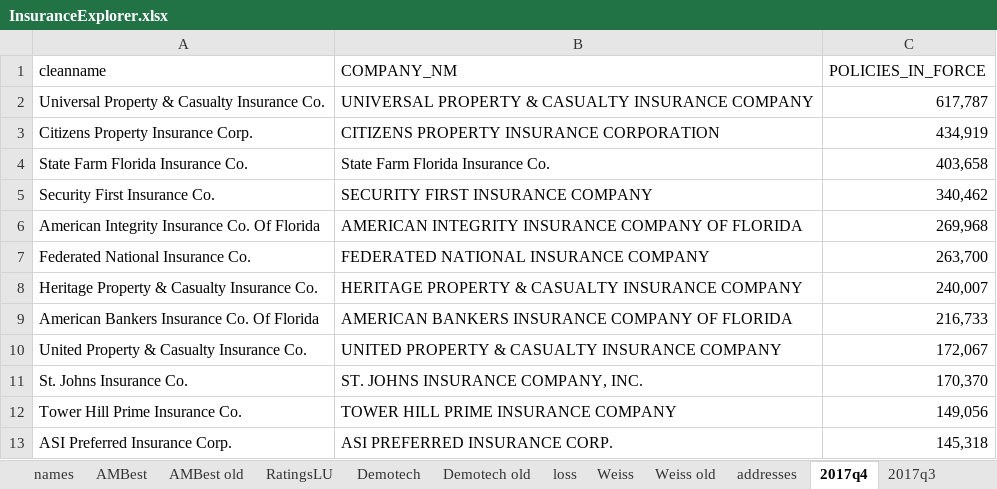
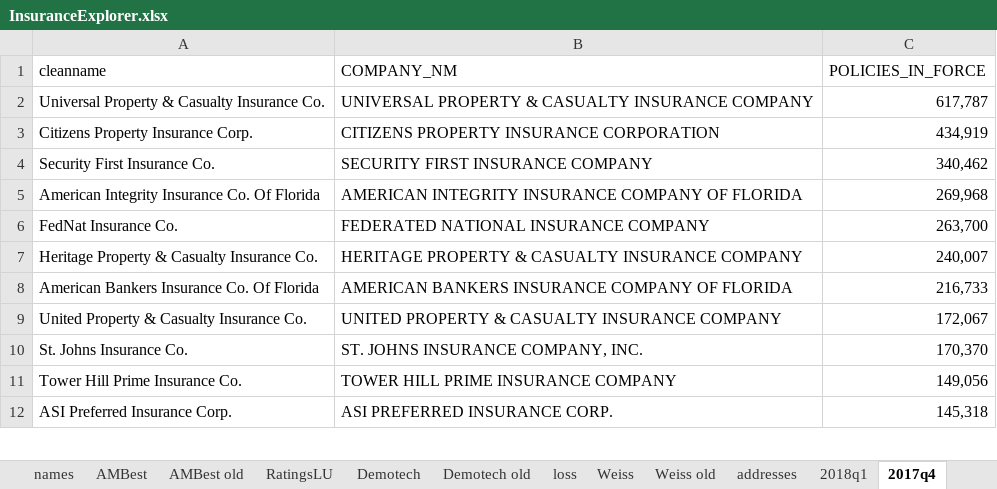
Before and after one commit to PalmBeachPost/insuranceexplorer, an Excel workbook: data/InsuranceExplorer.xlsx, sheet 2017q4, drawn as a sheet; only a part is shown; values as stored, in another font and other column widths than the file's, no borders; removed rows and columns are numbered as before the commit, all else as after; the diff names each change by its address in the sheet, - before the commit and + after, or states it on an @@ line.

```diff
--- a/data/InsuranceExplorer.xlsx (sheet 2017q4)
+++ b/data/InsuranceExplorer.xlsx (sheet 2017q4)
+sheet tab: 2018q1
-row 4: State Farm Florida Insurance Co. | State Farm Florida Insurance Co. | 403,658
-A6 (cleanname): Federated National Insurance Co.
+A6 (cleanname): FedNat Insurance Co.
```
Also changed, not shown: sheet master, sheet addresses, sheet names, sheet c2017q1, sheet c2015q4, sheet c2016q3, 35 more sheets, formulas that keep their value.
